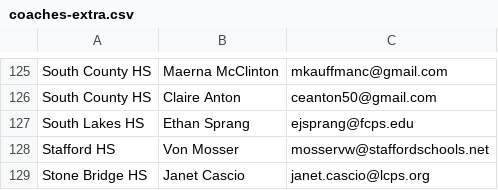
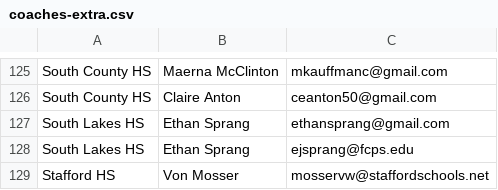
Before and after one commit to IanEmmons/VasoRosterCruncher, a CSV file: src/main/resources/coaches-extra.csv, drawn as a sheet; only a part is shown, gaps mark what is left out; the shorter side is filled out with more unchanged rows.

Commit message:
Updated extra coach list

```diff
--- a/src/main/resources/coaches-extra.csv
+++ b/src/main/resources/coaches-extra.csv
@@ -126,2 +126,3 @@ South County HS,Maerna McClinton,mkauffmanc@gmail.com
 South County HS,Claire Anton,ceanton50@gmail.com
+South Lakes HS,Ethan Sprang,ethansprang@gmail.com
 South Lakes HS,Ethan Sprang,ejsprang@fcps.edu
```
